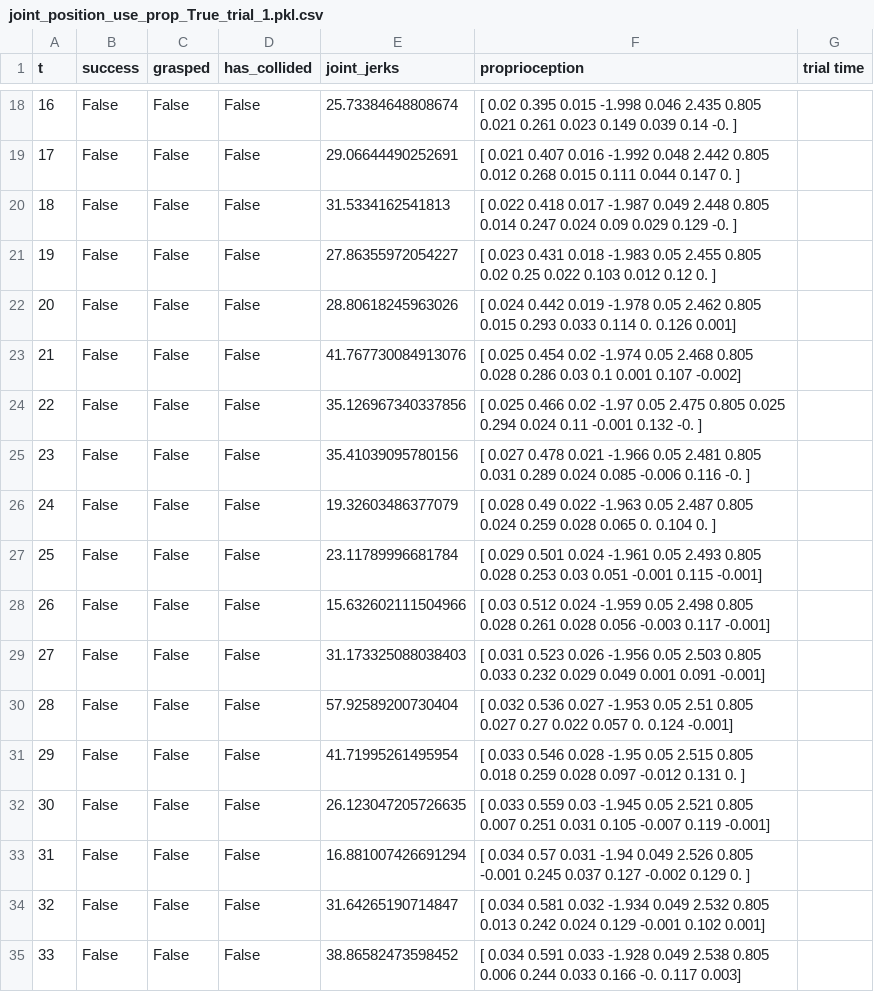
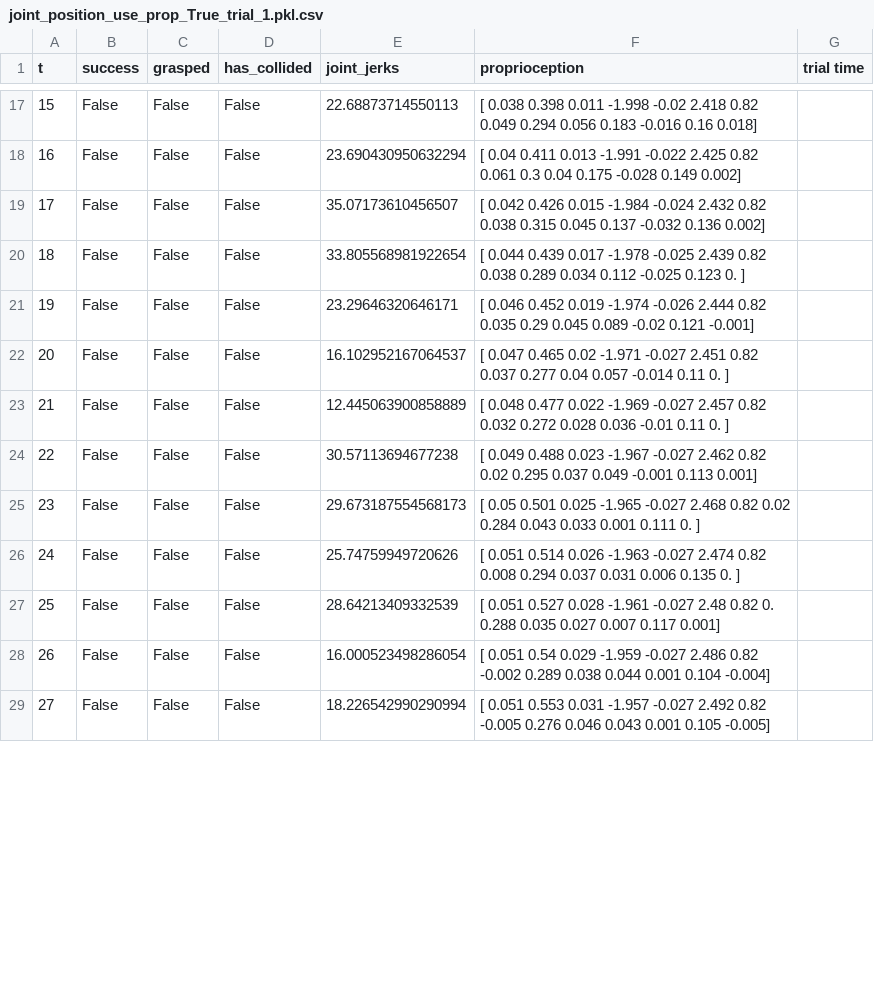
Before and after one commit to RL-Sim-to-Real/training, a CSV file: sim_to_real/real_franka_eval_logs/pick/joint_position_use_prop_True_trial_1.pkl.csv, drawn as a sheet; only a part is shown, gaps mark what is left out; removed rows and columns are numbered as before the commit, all else as after; the diff covers the shown part only; the diff names each change by its address in the sheet, - before the commit and + after, or states it on an @@ line.

```diff
--- a/sim_to_real/real_franka_eval_logs/pick/joint_position_use_prop_True_trial_1.pkl.csv
+++ b/sim_to_real/real_franka_eval_logs/pick/joint_position_use_prop_True_trial_1.pkl.csv
@@ column A (t) renumbered from row 12 down @@
-E17 (joint_jerks): 25.73384648808674
+E17 (joint_jerks): 22.68873714550113
-F17 (proprioception): [ 0.02 0.395 0.015 -1.998 0.046 2.435 0.805 0.021 0.261 0.023 0.149 0.039 0.14 -0. ]
+F17 (proprioception): [ 0.038 0.398 0.011 -1.998 -0.02 2.418 0.82 0.049 0.294 0.056 0.183 -0.016 0.16 0.018]
-E18 (joint_jerks): 29.06644490252691
+E18 (joint_jerks): 23.690430950632294
-F18 (proprioception): [ 0.021 0.407 0.016 -1.992 0.048 2.442 0.805 0.012 0.268 0.015 0.111 0.044 0.147 0. ]
+F18 (proprioception): [ 0.04 0.411 0.013 -1.991 -0.022 2.425 0.82 0.061 0.3 0.04 0.175 -0.028 0.149 0.002]
-row 20: 18 | False | False | False | 31.5334162541813 | [ 0.022 0.418 0.017 -1.987 0.049 2.448 0.805 0.014 0.247 0.024 0.09 0.029 0.129 -0. ]
-E19 (joint_jerks): 27.86355972054227
+E19 (joint_jerks): 35.07173610456507
-F19 (proprioception): [ 0.023 0.431 0.018 -1.983 0.05 2.455 0.805 0.02 0.25 0.022 0.103 0.012 0.12 0. ]
+F19 (proprioception): [ 0.042 0.426 0.015 -1.984 -0.024 2.432 0.82 0.038 0.315 0.045 0.137 -0.032 0.136 0.002]
-E20 (joint_jerks): 28.80618245963026
+E20 (joint_jerks): 33.805568981922654
-F20 (proprioception): [ 0.024 0.442 0.019 -1.978 0.05 2.462 0.805 0.015 0.293 0.033 0.114 0. 0.126 0.001]
+F20 (proprioception): [ 0.044 0.439 0.017 -1.978 -0.025 2.439 0.82 0.038 0.289 0.034 0.112 -0.025 0.123 0. ]
-E21 (joint_jerks): 41.767730084913076
+E21 (joint_jerks): 23.29646320646171
-F21 (proprioception): [ 0.025 0.454 0.02 -1.974 0.05 2.468 0.805 0.028 0.286 0.03 0.1 0.001 0.107 -0.002]
+F21 (proprioception): [ 0.046 0.452 0.019 -1.974 -0.026 2.444 0.82 0.035 0.29 0.045 0.089 -0.02 0.121 -0.001]
-E22 (joint_jerks): 35.126967340337856
+E22 (joint_jerks): 16.102952167064537
-F22 (proprioception): [ 0.025 0.466 0.02 -1.97 0.05 2.475 0.805 0.025 0.294 0.024 0.11 -0.001 0.132 -0. ]
+F22 (proprioception): [ 0.047 0.465 0.02 -1.971 -0.027 2.451 0.82 0.037 0.277 0.04 0.057 -0.014 0.11 0. ]
-E23 (joint_jerks): 35.41039095780156
+E23 (joint_jerks): 12.445063900858889
-F23 (proprioception): [ 0.027 0.478 0.021 -1.966 0.05 2.481 0.805 0.031 0.289 0.024 0.085 -0.006 0.116 -0. ]
+F23 (proprioception): [ 0.048 0.477 0.022 -1.969 -0.027 2.457 0.82 0.032 0.272 0.028 0.036 -0.01 0.11 0. ]
-E24 (joint_jerks): 19.32603486377079
+E24 (joint_jerks): 30.57113694677238
-F24 (proprioception): [ 0.028 0.49 0.022 -1.963 0.05 2.487 0.805 0.024 0.259 0.028 0.065 0. 0.104 0. ]
+F24 (proprioception): [ 0.049 0.488 0.023 -1.967 -0.027 2.462 0.82 0.02 0.295 0.037 0.049 -0.001 0.113 0.001]
-E25 (joint_jerks): 23.11789996681784
+E25 (joint_jerks): 29.673187554568173
-F25 (proprioception): [ 0.029 0.501 0.024 -1.961 0.05 2.493 0.805 0.028 0.253 0.03 0.051 -0.001 0.115 -0.001]
+F25 (proprioception): [ 0.05 0.501 0.025 -1.965 -0.027 2.468 0.82 0.02 0.284 0.043 0.033 0.001 0.111 0. ]
-E26 (joint_jerks): 15.632602111504966
+E26 (joint_jerks): 25.74759949720626
-F26 (proprioception): [ 0.03 0.512 0.024 -1.959 0.05 2.498 0.805 0.028 0.261 0.028 0.056 -0.003 0.117 -0.001]
+F26 (proprioception): [ 0.051 0.514 0.026 -1.963 -0.027 2.474 0.82 0.008 0.294 0.037 0.031 0.006 0.135 0. ]
-row 29: 27 | False | False | False | 31.173325088038403 | [ 0.031 0.523 0.026 -1.956 0.05 2.503 0.805 0.033 0.232 0.029 0.049 0.001 0.091 -0.001]
-E27 (joint_jerks): 57.92589200730404
+E27 (joint_jerks): 28.64213409332539
-F27 (proprioception): [ 0.032 0.536 0.027 -1.953 0.05 2.51 0.805 0.027 0.27 0.022 0.057 0. 0.124 -0.001]
+F27 (proprioception): [ 0.051 0.527 0.028 -1.961 -0.027 2.48 0.82 0. 0.288 0.035 0.027 0.007 0.117 0.001]
-E28 (joint_jerks): 41.71995261495954
+E28 (joint_jerks): 16.000523498286054
-F28 (proprioception): [ 0.033 0.546 0.028 -1.95 0.05 2.515 0.805 0.018 0.259 0.028 0.097 -0.012 0.131 0. ]
+F28 (proprioception): [ 0.051 0.54 0.029 -1.959 -0.027 2.486 0.82 -0.002 0.289 0.038 0.044 0.001 0.104 -0.004]
-row 32: 30 | False | False | False | 26.123047205726635 | [ 0.033 0.559 0.03 -1.945 0.05 2.521 0.805 0.007 0.251 0.031 0.105 -0.007 0.119 -0.001]
-E29 (joint_jerks): 16.881007426691294
+E29 (joint_jerks): 18.226542990290994
-F29 (proprioception): [ 0.034 0.57 0.031 -1.94 0.049 2.526 0.805 -0.001 0.245 0.037 0.127 -0.002 0.129 0. ]
+F29 (proprioception): [ 0.051 0.553 0.031 -1.957 -0.027 2.492 0.82 -0.005 0.276 0.046 0.043 0.001 0.105 -0.005]
-row 34: 32 | False | False | False | 31.64265190714847 | [ 0.034 0.581 0.032 -1.934 0.049 2.532 0.805 0.013 0.242 0.024 0.129 -0.001 0.102 0.001]
-row 35: 33 | False | False | False | 38.86582473598452 | [ 0.034 0.591 0.033 -1.928 0.049 2.538 0.805 0.006 0.244 0.033 0.166 -0. 0.117 0.003]
```
Also changed, not shown: 6 removed rows and 81 edited cells elsewhere in this file, sim_to_real/real_franka_eval_logs/pick/joint_position_use_prop_True_trial_0.pkl.csv, 52 other files.
